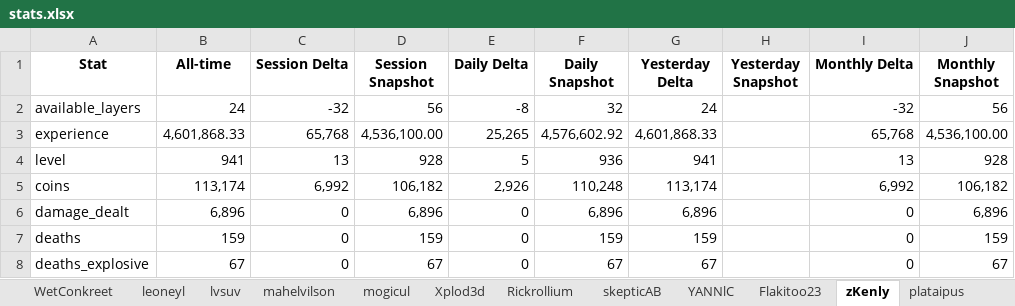
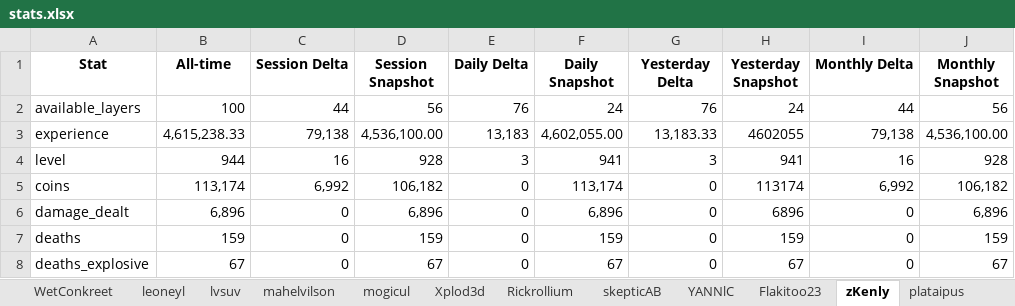
Before and after one commit to Chuckegg/Sheep-wars-bot-api, an Excel workbook: stats.xlsx, sheet zKenly, drawn as a sheet; only a part is shown; values as stored, in another font and other column widths than the file's, no borders; the diff covers the shown part only; the diff names each change by its address in the sheet, - before the commit and + after, or states it on an @@ line.

```diff
--- a/stats.xlsx (sheet zKenly)
+++ b/stats.xlsx (sheet zKenly)
-B2 (All-time): 24
+B2 (All-time): 100
-C2 (Session Delta): -32
+C2 (Session Delta): 44
-E2 (Daily Delta): -8
+E2 (Daily Delta): 76
-F2 (Daily Snapshot): 32
+F2 (Daily Snapshot): 24
-G2 (Yesterday Delta): 24
+G2 (Yesterday Delta): 76
-H2 (Yesterday Snapshot): (empty)
+H2 (Yesterday Snapshot): 24
-I2 (Monthly Delta): -32
+I2 (Monthly Delta): 44
-B3 (All-time): 4,601,868.33
+B3 (All-time): 4,615,238.33
-C3 (Session Delta): 65,768
+C3 (Session Delta): 79,138
-E3 (Daily Delta): 25,265
+E3 (Daily Delta): 13,183
-F3 (Daily Snapshot): 4,576,602.92
+F3 (Daily Snapshot): 4,602,055.00
-G3 (Yesterday Delta): 4,601,868.33
+G3 (Yesterday Delta): 13,183.33
-H3 (Yesterday Snapshot): (empty)
+H3 (Yesterday Snapshot): 4602055
-I3 (Monthly Delta): 65,768
+I3 (Monthly Delta): 79,138
-B4 (All-time): 941
+B4 (All-time): 944
-C4 (Session Delta): 13
+C4 (Session Delta): 16
-E4 (Daily Delta): 5
+E4 (Daily Delta): 3
-F4 (Daily Snapshot): 936
+F4 (Daily Snapshot): 941
-G4 (Yesterday Delta): 941
+G4 (Yesterday Delta): 3
-H4 (Yesterday Snapshot): (empty)
+H4 (Yesterday Snapshot): 941
-I4 (Monthly Delta): 13
+I4 (Monthly Delta): 16
-E5 (Daily Delta): 2,926
+E5 (Daily Delta): 0
-F5 (Daily Snapshot): 110,248
+F5 (Daily Snapshot): 113,174
-G5 (Yesterday Delta): 113,174
+G5 (Yesterday Delta): 0
-H5 (Yesterday Snapshot): (empty)
+H5 (Yesterday Snapshot): 113174
-G6 (Yesterday Delta): 6,896
+G6 (Yesterday Delta): 0
-H6 (Yesterday Snapshot): (empty)
+H6 (Yesterday Snapshot): 6896
-G7 (Yesterday Delta): 159
+G7 (Yesterday Delta): 0
-H7 (Yesterday Snapshot): (empty)
+H7 (Yesterday Snapshot): 159
-G8 (Yesterday Delta): 67
+G8 (Yesterday Delta): 0
-H8 (Yesterday Snapshot): (empty)
+H8 (Yesterday Snapshot): 67
```
Also changed, not shown: 33 edited cells elsewhere in this sheet, sheet TimmieJimmie, sheet Acentrion, sheet YANNlC, sheet ewz_, sheet pogdvde, sheet Kimmiii20, 36 more sheets, other sheet tabs, 4 other files.
